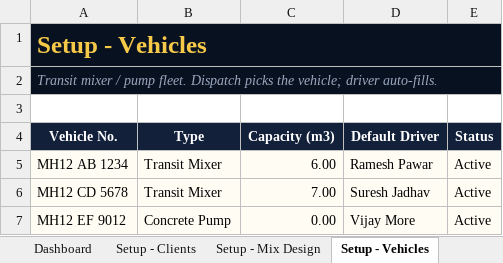
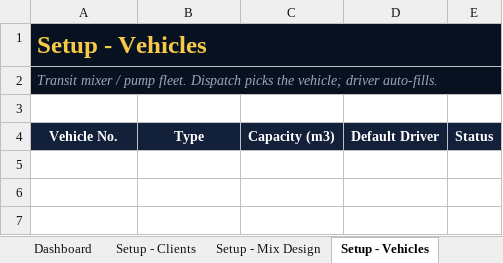
Before and after one commit to Aakruti7870/Trackmyrmc, an Excel workbook: excel-deliverable/RMC-Plant-Daily-Workbook.xlsx, sheet Setup - Vehicles, drawn as a sheet; values as stored, in another font and other column widths than the file's, no borders; the diff names each change by its address in the sheet, - before the commit and + after, or states it on an @@ line.

```diff
--- a/excel-deliverable/RMC-Plant-Daily-Workbook.xlsx (sheet Setup - Vehicles)
+++ b/excel-deliverable/RMC-Plant-Daily-Workbook.xlsx (sheet Setup - Vehicles)
-row 5: MH12 AB 1234 | Transit Mixer | 6.00 | Ramesh Pawar | Active
-row 6: MH12 CD 5678 | Transit Mixer | 7.00 | Suresh Jadhav | Active
-row 7: MH12 EF 9012 | Concrete Pump | 0.00 | Vijay More | Active
```
Also changed, not shown: sheet Orders, sheet Dispatch (Challan), sheet Material Receipt, sheet Fuel Log, sheet Setup - Clients, sheet Batch Production, 2 more sheets, 2 other files.
